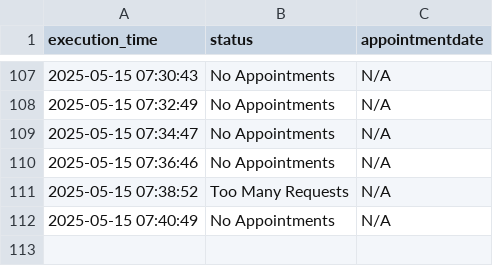
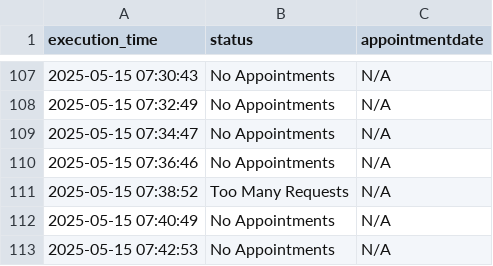
Before and after one commit to klekovkinda/einbuergerung-check, a CSV file: output/statistics/stat_20250515.csv, drawn as a sheet; only a part is shown, gaps mark what is left out.

```diff
--- a/output/statistics/stat_20250515.csv
+++ b/output/statistics/stat_20250515.csv
@@ -112 +112,2 @@ execution_time,status,appointmentdate
 2025-05-15 07:40:49,No Appointments,N/A
+2025-05-15 07:42:53,No Appointments,N/A
```
